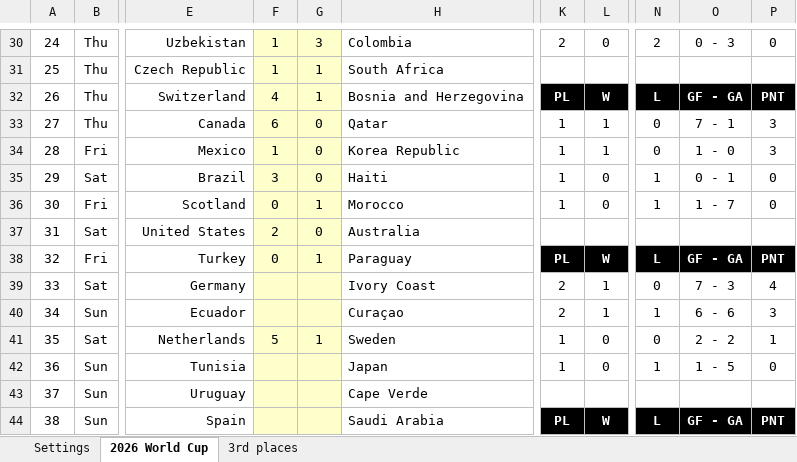
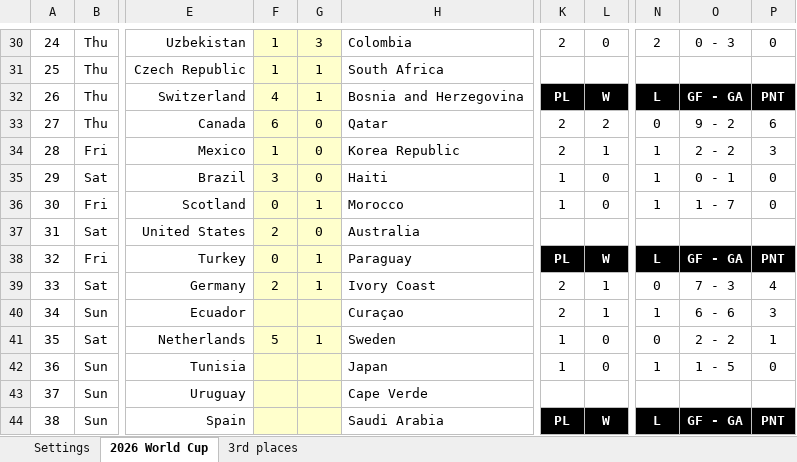
Before and after one commit to haavas/VM2026, an Excel workbook: fasit/world_cup_2026_fasit.xlsx, sheet 2026 World Cup, drawn as a sheet; only a part is shown, gaps mark what is left out; values as stored, in another font and other column widths than the file's, no borders; charts and pictures and conditional formats not drawn; the diff names each change by its address in the sheet, - before the commit and + after, or states it on an @@ line.

```diff
--- a/fasit/world_cup_2026_fasit.xlsx (sheet 2026 World Cup)
+++ b/fasit/world_cup_2026_fasit.xlsx (sheet 2026 World Cup)
-K33:K34: 1
+K33:K34: 2
-L33: 1
+L33: 2
-O33: 7 - 1
+O33: 9 - 2
-P33: 3
+P33: 6
-N34: 0
+N34: 1
-O34: 1 - 0
+O34: 2 - 2
-F39: (empty)
+F39: 2
-G39: (empty)
+G39: 1
```
Also changed, not shown: 17 other files.
